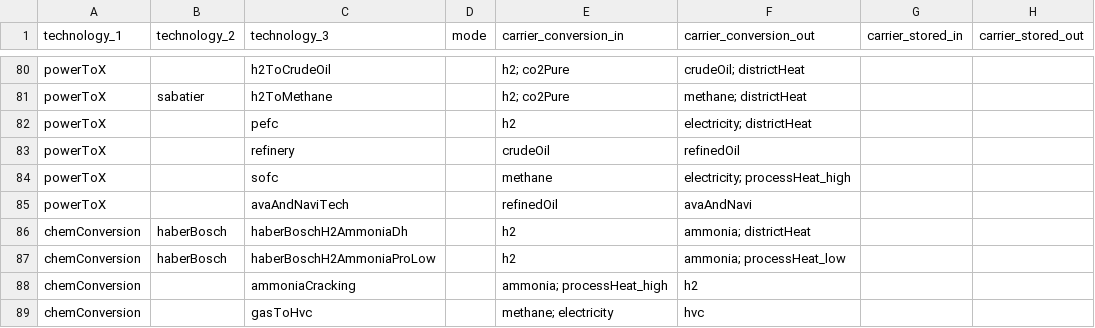
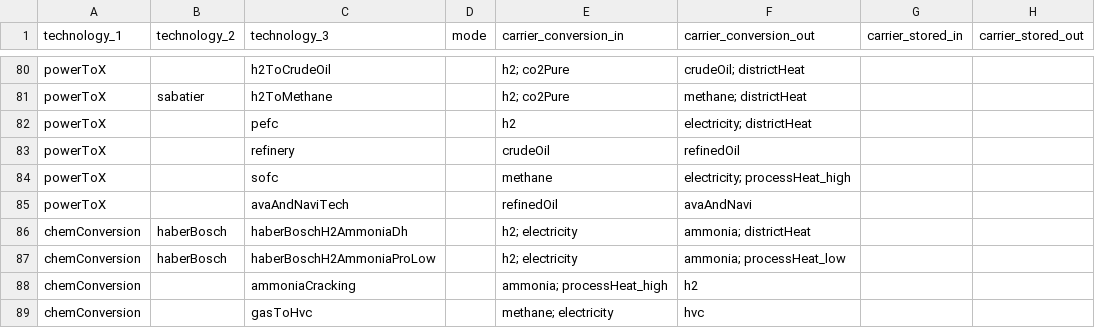
Before and after one commit to oliver-keller/EuSysMod, a CSV file: _basis/set_technology.csv, drawn as a sheet; only a part is shown, gaps mark what is left out; the diff names each change by its address in the sheet, - before the commit and + after, or states it on an @@ line.

Commit message:
added electricity demand for the Haber-Bosch Ammonia production

```diff
--- a/_basis/set_technology.csv
+++ b/_basis/set_technology.csv
-E86:E87 (carrier_conversion_in): h2
+E86:E87 (carrier_conversion_in): h2; electricity
```
